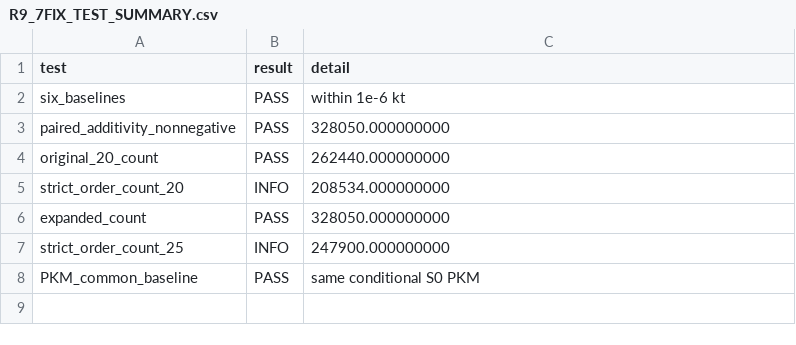
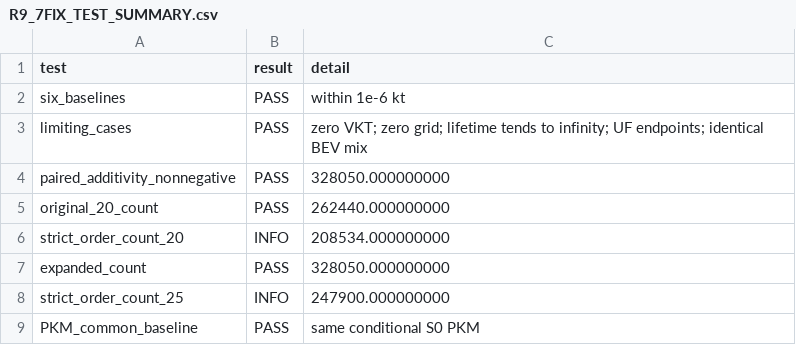
Before and after one commit to Alias0000001/APMCM-2023-C-Q5-Beijing, a CSV file: 02_Cleaned_Data/R9_7FIX_TEST_SUMMARY.csv, drawn as a sheet; the diff names each change by its address in the sheet, - before the commit and + after, or states it on an @@ line.

```diff
--- a/02_Cleaned_Data/R9_7FIX_TEST_SUMMARY.csv
+++ b/02_Cleaned_Data/R9_7FIX_TEST_SUMMARY.csv
+row 3: limiting_cases | PASS | zero VKT; zero grid; lifetime tends to infinity; UF endpoints; identical BEV mix
```
Also changed, not shown: 09_Paper_Draft/figures_final/remediation/LAYOUT_QA.csv, 09_Paper_Draft/figures_final/remediation/MANIFEST.csv, 54 other files.
